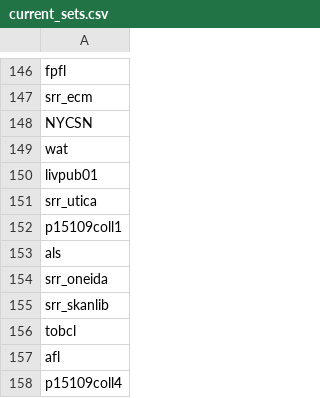
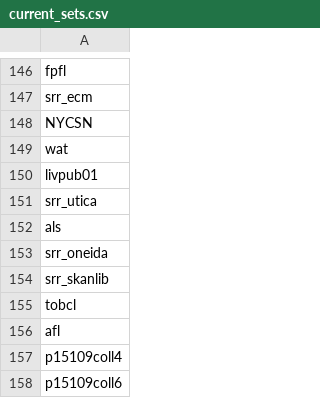
Before and after one commit to ESDNhub/ESDNDocs, a CSV file: sets-for-DPLA-harvesting/current_sets.csv, drawn as a sheet; only a part is shown, gaps mark what is left out; the shorter side is filled out with more unchanged rows; the diff names each change by its address in the sheet, - before the commit and + after, or states it on an @@ line.

Commit message:
Removed Henrietta Public Library
p15109coll1

```diff
--- a/sets-for-DPLA-harvesting/current_sets.csv
+++ b/sets-for-DPLA-harvesting/current_sets.csv
-row 152: p15109coll1
```
